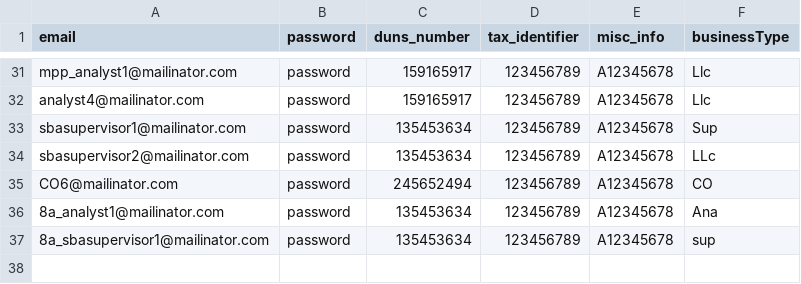
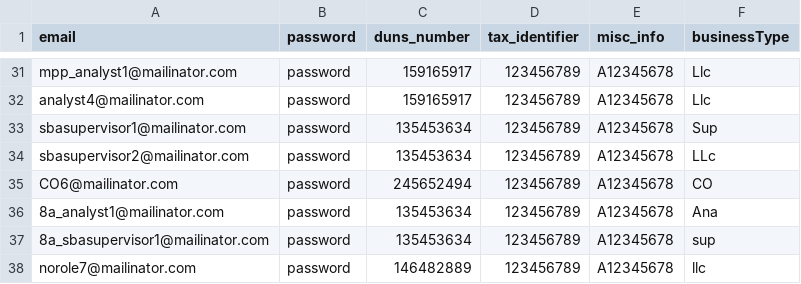
Before and after one commit to USDA-T/Web-Craw, a CSV file: src/main/resources/fixtures_development.csv, drawn as a sheet; only a part is shown, gaps mark what is left out; the diff names each change by its address in the sheet, - before the commit and + after, or states it on an @@ line.

```diff
--- a/src/main/resources/fixtures_development.csv
+++ b/src/main/resources/fixtures_development.csv
+row 38: norole7@mailinator.com | password | 146482889 | 123456789 | A12345678 | llc
```
Also changed, not shown: 2 other files.
